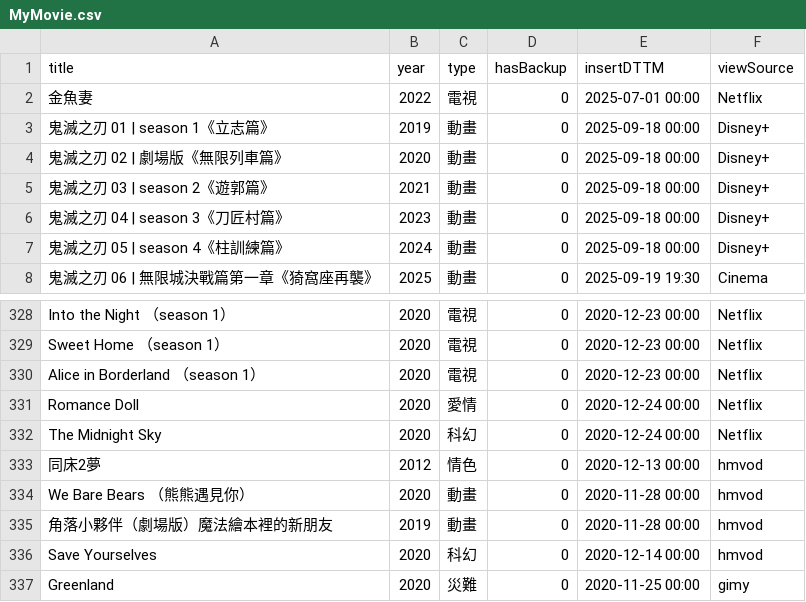
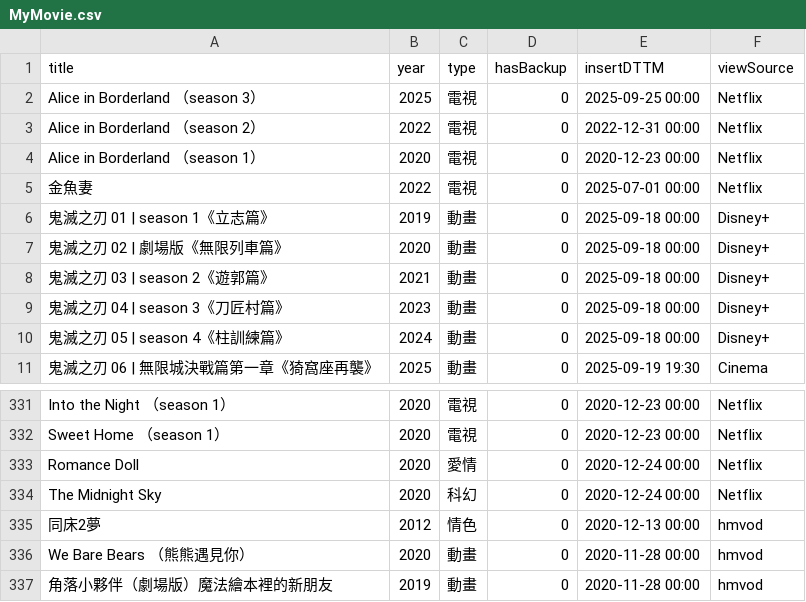
Before and after one commit to jackfclee/my-apps, a CSV file: collections/movie/MyMovie.csv, drawn as a sheet; only a part is shown, gaps mark what is left out; the shorter side is filled out with more unchanged rows.

Commit message:
Update MyMovie.csv

```diff
--- a/collections/movie/MyMovie.csv
+++ b/collections/movie/MyMovie.csv
@@ -1,2 +1,5 @@
 title,year,type,hasBackup,insertDTTM,viewSource
+Alice in Borderland （season 3）,2025,電視,0,2025-09-25 00:00,Netflix
+Alice in Borderland （season 2）,2022,電視,0,2022-12-31 00:00,Netflix
+Alice in Borderland （season 1）,2020,電視,0,2020-12-23 00:00,Netflix
 金魚妻,2022,電視,0,2025-07-01 00:00,Netflix
@@ -329,3 +332,2 @@ Into the Night （season 1）,2020,電視,0,2020-12-23 00:00,Netflix
 Sweet Home （season 1）,2020,電視,0,2020-12-23 00:00,Netflix
-Alice in Borderland （season 1）,2020,電視,0,2020-12-23 00:00,Netflix
 Romance Doll,2020,愛情,0,2020-12-24 00:00,Netflix
```
